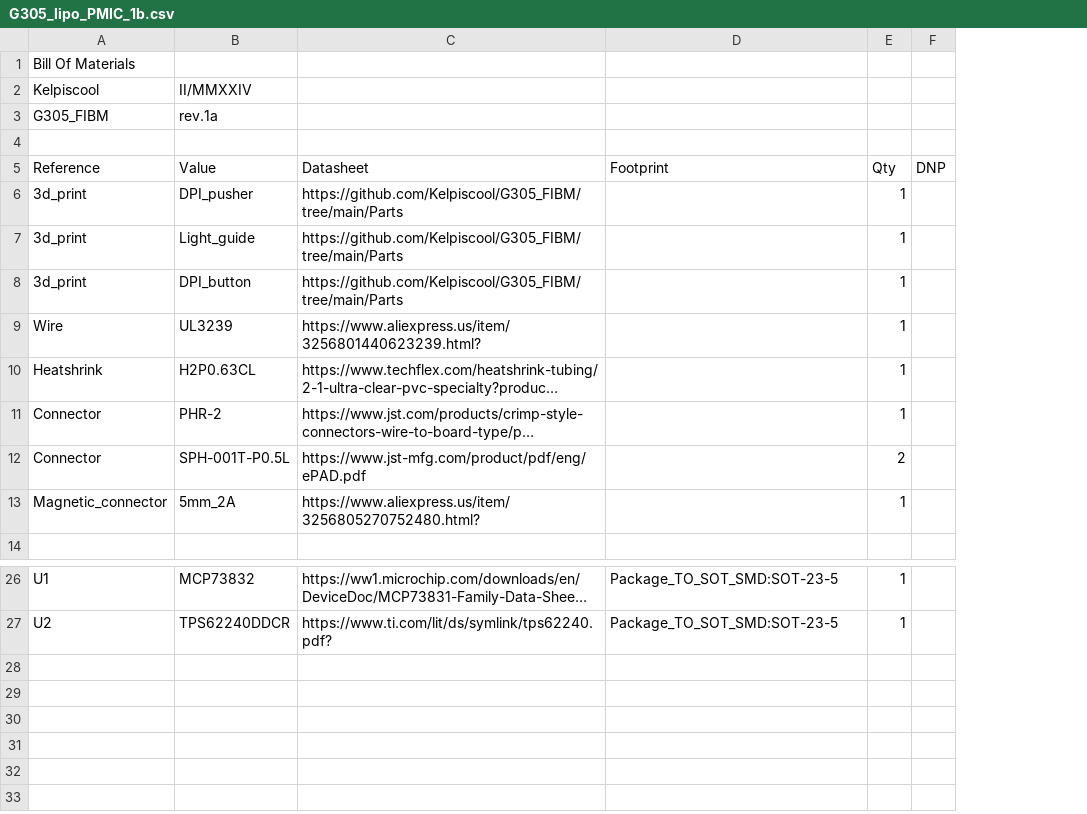
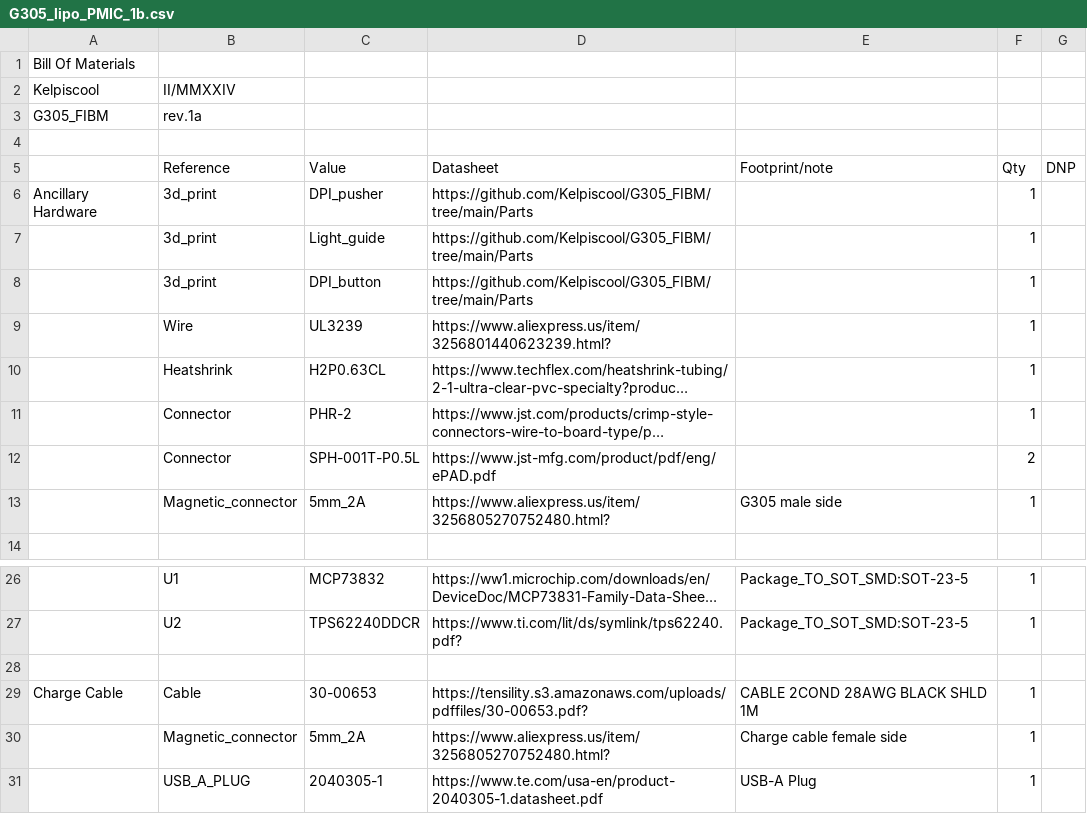
Before and after one commit to Kelpiscool/G305_FIBM, a CSV file: Resources/G305_lipo_PMIC_1b.csv, drawn as a sheet; only a part is shown, gaps mark what is left out; long unchanged cells end in …; removed rows and columns are numbered as before the commit, all else as after; the diff names each change by its address in the sheet, - before the commit and + after, or states it on an @@ line.

Commit message:
Add files via upload

```diff
--- a/Resources/G305_lipo_PMIC_1b.csv
+++ b/Resources/G305_lipo_PMIC_1b.csv
+column A, row 1: Bill Of Materials; row 6: Ancillary Hardware
-row 1: Bill Of Materials
-row 2: Kelpiscool | II/MMXXIV
-row 3: G305_FIBM | rev.1a
+row 2: Kelpiscool | II/MMXXIV
+row 3: G305_FIBM | rev.1a
+row 4: (empty)
-E5: Footprint
+E5: Footprint/note
-E13 (Footprint/note): (empty)
+E13 (Footprint/note): G305 male side
+row 28: (empty)
+row 29: Charge Cable | Cable | 30-00653 | https://tensility.s3.amazonaws.com/uploads/pdffiles/30-00653.pdf? | CABLE 2COND 28AWG BLACK SHLD 1M | 1
+row 30:  | Magnetic_connector | 5mm_2A | https://www.aliexpress.us/item/3256805270752480.html? | Charge cable female side | 1
+row 31:  | USB_A_PLUG | 2040305-1 | https://www.te.com/usa-en/product-2040305-1.datasheet.pdf | USB-A Plug | 1
```
